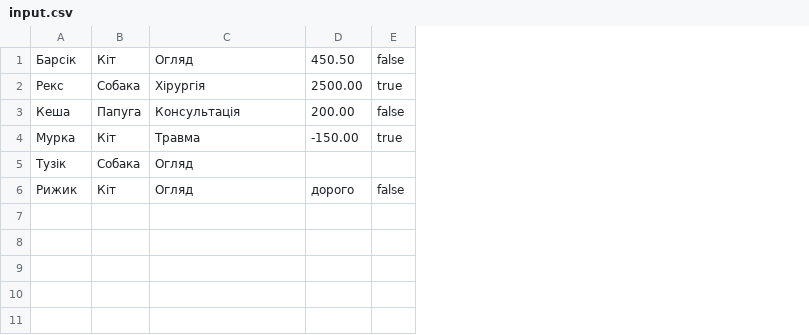
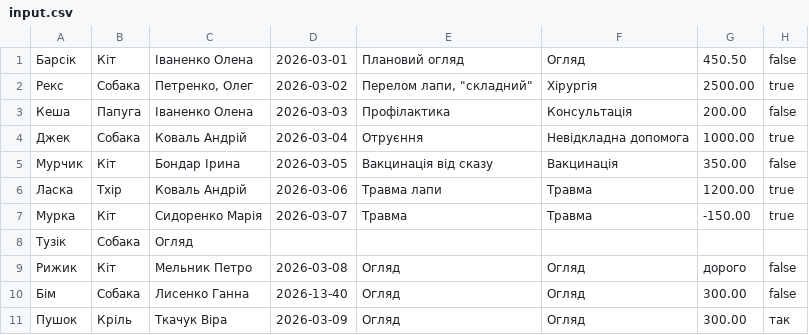
Before and after one commit to maylox171/kzp-lab01-chahan, a CSV file: data/input.csv, drawn as a sheet; addresses are those after the commit; the diff names each change by its address in the sheet, - before the commit and + after, or states it on an @@ line.

```diff
--- a/data/input.csv
+++ b/data/input.csv
+column C, rows 1-3: Іваненко Олена | Петренко, Олег | Іваненко Олена; rows 7-9: Сидоренко Марія | Огляд | Мельник Петро
+column D, rows 1-3: 2026-03-01 | 2026-03-02 | 2026-03-03; rows 7-9: 2026-03-07 |  | 2026-03-08
+column E, rows 1-3: Плановий огляд | Перелом лапи, "складний" | Профілактика; rows 7-9: Травма |  | Огляд
+row 4: Джек | Собака | Коваль Андрій | 2026-03-04 | Отруєння | Невідкладна допомога | 1000.00 | true
+row 5: Мурчик | Кіт | Бондар Ірина | 2026-03-05 | Вакцинація від сказу | Вакцинація | 350.00 | false
+row 6: Ласка | Тхір | Коваль Андрій | 2026-03-06 | Травма лапи | Травма | 1200.00 | true
-F8: Огляд
+F8: (empty)
+row 10: Бім | Собака | Лисенко Ганна | 2026-13-40 | Огляд | Огляд | 300.00 | false
+row 11: Пушок | Кріль | Ткачук Віра | 2026-03-09 | Огляд | Огляд | 300.00 | так
```
Also changed, not shown: 24 other files.
